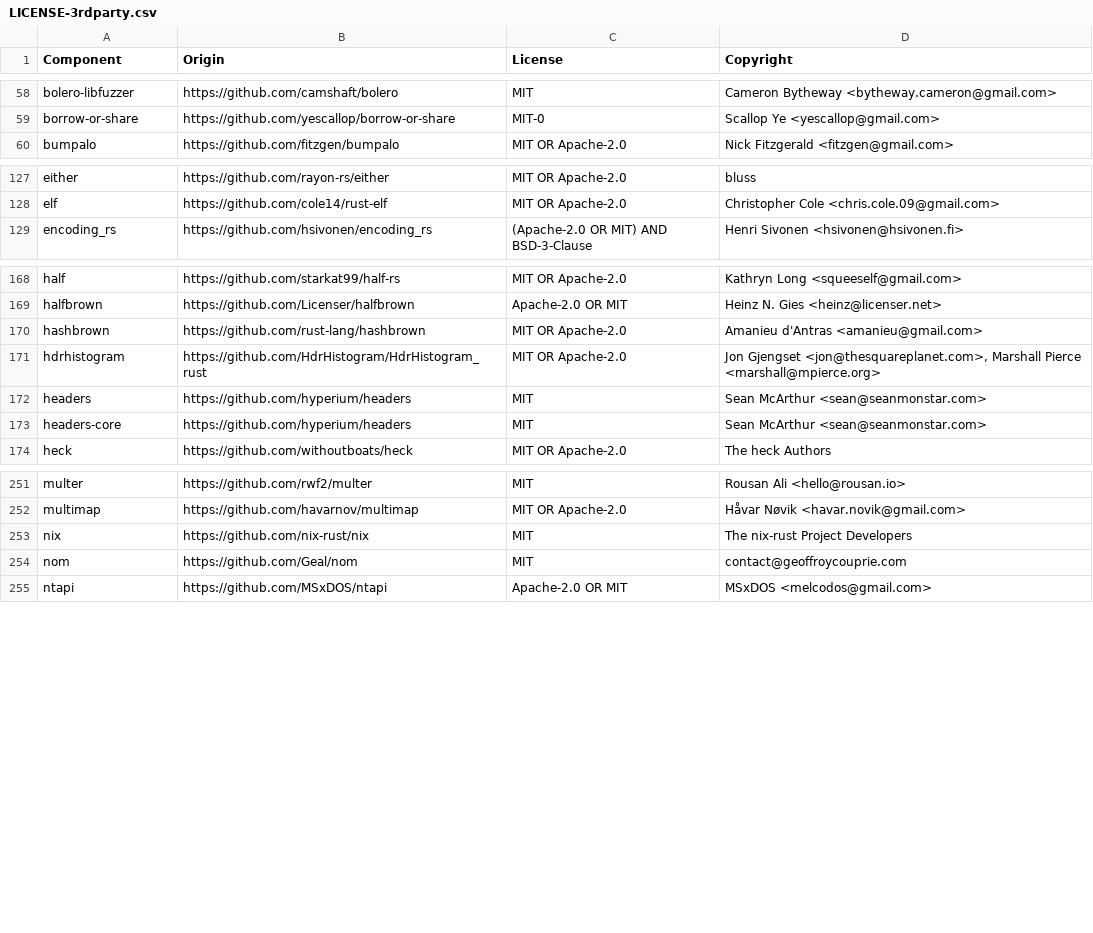
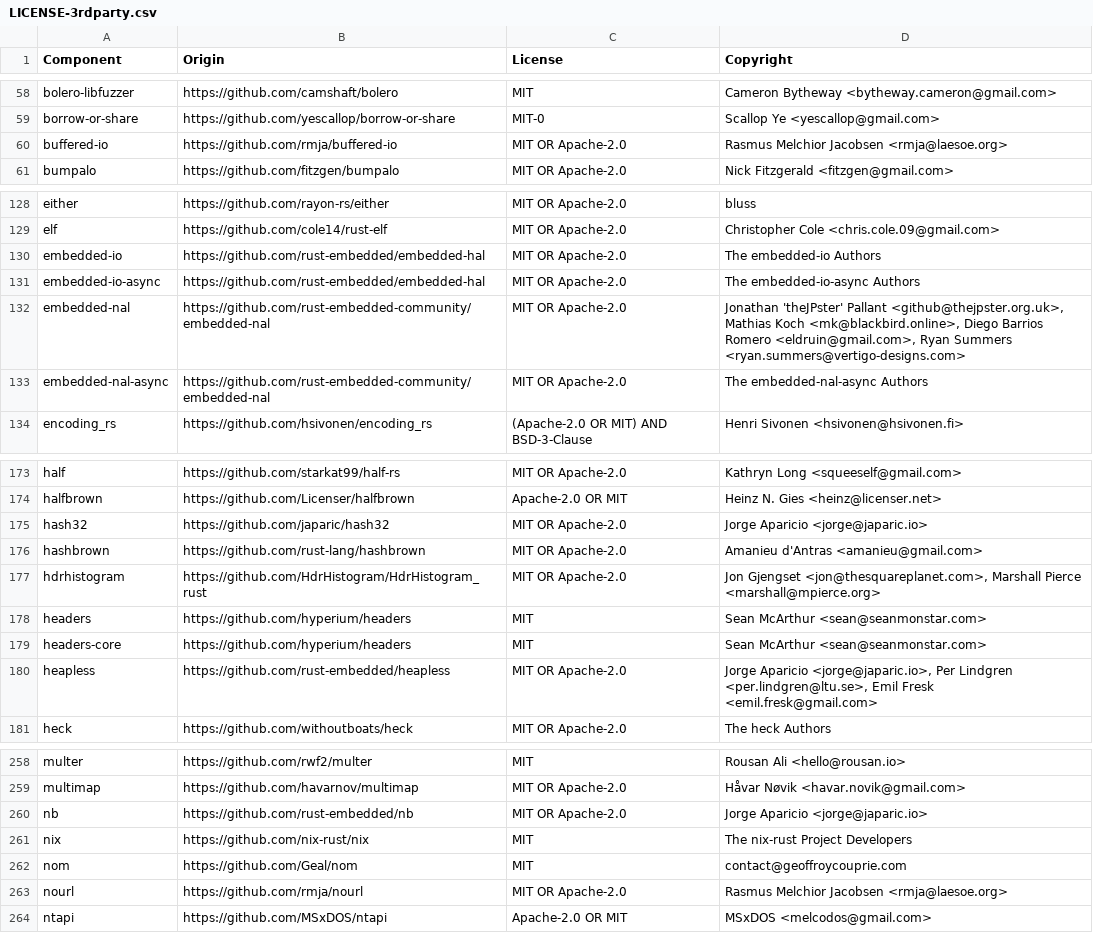
Before and after one commit to DataDog/libdatadog, a CSV file: LICENSE-3rdparty.csv, drawn as a sheet; only a part is shown, gaps mark what is left out; the diff covers the shown part only; the diff names each change by its address in the sheet, - before the commit and + after, or states it on an @@ line.

Commit message:
refactor(signal-safe-http): use reqwless request writer

```diff
--- a/LICENSE-3rdparty.csv
+++ b/LICENSE-3rdparty.csv
+row 60: buffered-io | https://github.com/rmja/buffered-io | MIT OR Apache-2.0 | Rasmus Melchior Jacobsen <rmja@laesoe.org>
+row 130: embedded-io | https://github.com/rust-embedded/embedded-hal | MIT OR Apache-2.0 | The embedded-io Authors
+row 131: embedded-io-async | https://github.com/rust-embedded/embedded-hal | MIT OR Apache-2.0 | The embedded-io-async Authors
+row 132: embedded-nal | https://github.com/rust-embedded-community/embedded-nal | MIT OR Apache-2.0 | Jonathan 'theJPster' Pallant <github@thejpster.org.uk>, Mathias Koch <mk@blackbird.online>, Diego Barrios Romero <eldruin@gmail.com>, Ryan Summers <ryan.summers@vertigo-designs.com>
+row 133: embedded-nal-async | https://github.com/rust-embedded-community/embedded-nal | MIT OR Apache-2.0 | The embedded-nal-async Authors
+row 175: hash32 | https://github.com/japaric/hash32 | MIT OR Apache-2.0 | Jorge Aparicio <jorge@japaric.io>
+row 180: heapless | https://github.com/rust-embedded/heapless | MIT OR Apache-2.0 | Jorge Aparicio <jorge@japaric.io>, Per Lindgren <per.lindgren@ltu.se>, Emil Fresk <emil.fresk@gmail.com>
+row 260: nb | https://github.com/rust-embedded/nb | MIT OR Apache-2.0 | Jorge Aparicio <jorge@japaric.io>
+row 263: nourl | https://github.com/rmja/nourl | MIT OR Apache-2.0 | Rasmus Melchior Jacobsen <rmja@laesoe.org>
```
Also changed, not shown: 1 added row elsewhere in this file, 7 other files.
